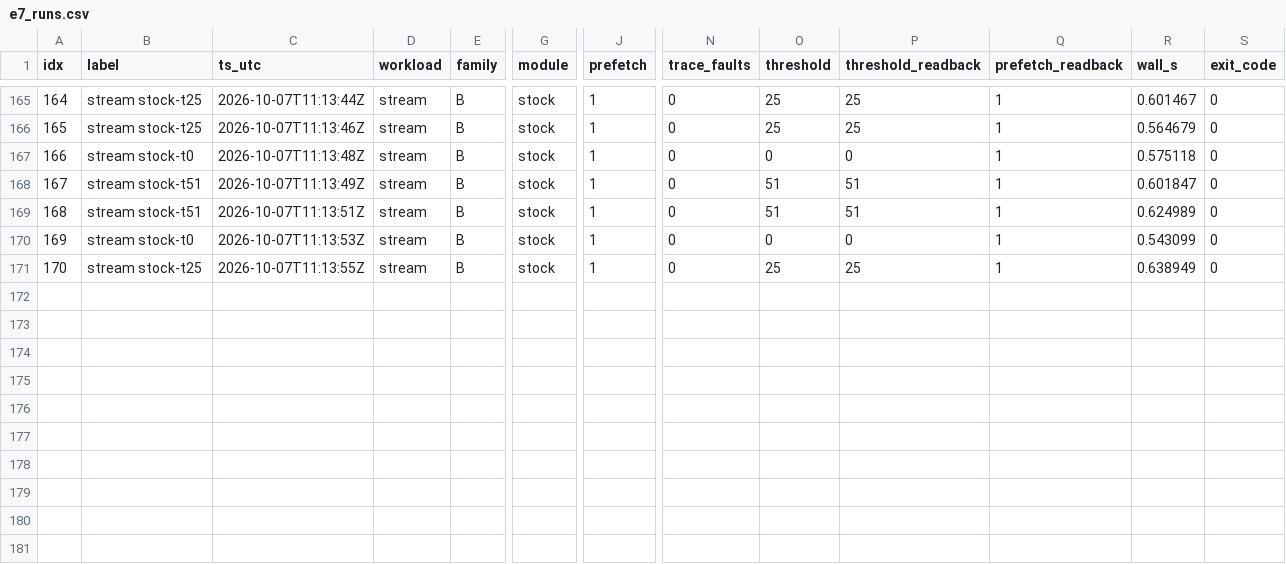
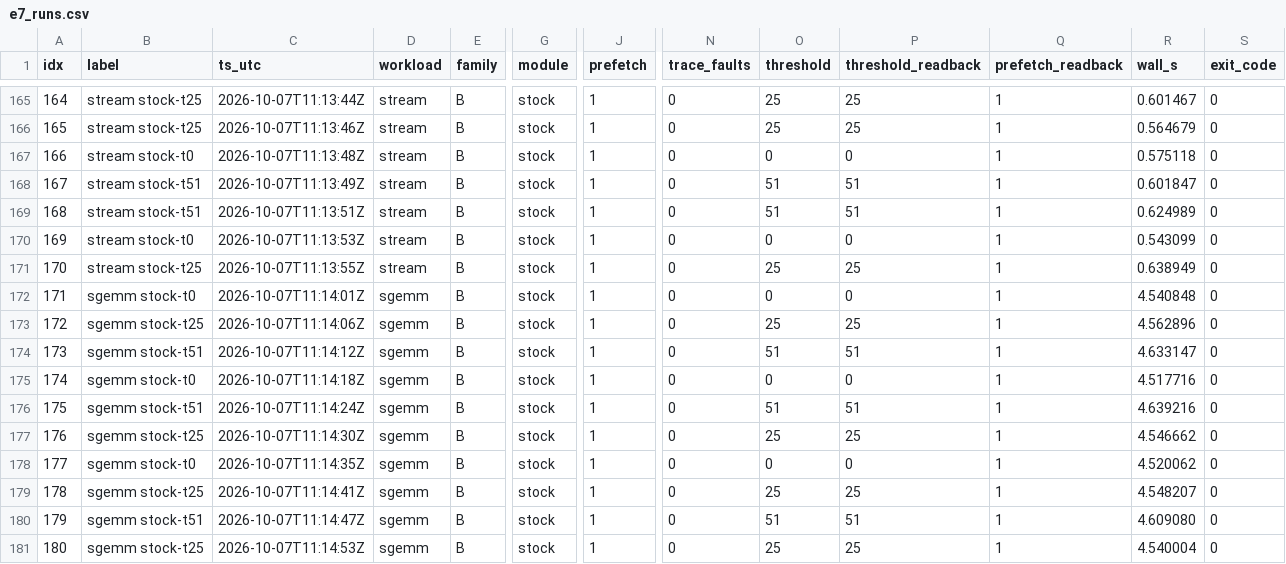
Before and after one commit to rayanw36/SpecAsync-UVM, a CSV file: results/analysis/gate_e/e7/e7_runs.csv, drawn as a sheet; only a part is shown, gaps mark what is left out; rows hold the shown columns only; the diff names each change by its address in the sheet, - before the commit and + after, or states it on an @@ line.

```diff
--- a/results/analysis/gate_e/e7/e7_runs.csv
+++ b/results/analysis/gate_e/e7/e7_runs.csv
+row 172: 171 | sgemm stock-t0 | 2026-10-07T11:14:01Z | sgemm | B | stock | 1 | 0 | 0 | 0 | 1 | 4.540848 | 0
+row 173: 172 | sgemm stock-t25 | 2026-10-07T11:14:06Z | sgemm | B | stock | 1 | 0 | 25 | 25 | 1 | 4.562896 | 0
+row 174: 173 | sgemm stock-t51 | 2026-10-07T11:14:12Z | sgemm | B | stock | 1 | 0 | 51 | 51 | 1 | 4.633147 | 0
+row 175: 174 | sgemm stock-t0 | 2026-10-07T11:14:18Z | sgemm | B | stock | 1 | 0 | 0 | 0 | 1 | 4.517716 | 0
+row 176: 175 | sgemm stock-t51 | 2026-10-07T11:14:24Z | sgemm | B | stock | 1 | 0 | 51 | 51 | 1 | 4.639216 | 0
+row 177: 176 | sgemm stock-t25 | 2026-10-07T11:14:30Z | sgemm | B | stock | 1 | 0 | 25 | 25 | 1 | 4.546662 | 0
+row 178: 177 | sgemm stock-t0 | 2026-10-07T11:14:35Z | sgemm | B | stock | 1 | 0 | 0 | 0 | 1 | 4.520062 | 0
+row 179: 178 | sgemm stock-t25 | 2026-10-07T11:14:41Z | sgemm | B | stock | 1 | 0 | 25 | 25 | 1 | 4.548207 | 0
+row 180: 179 | sgemm stock-t51 | 2026-10-07T11:14:47Z | sgemm | B | stock | 1 | 0 | 51 | 51 | 1 | 4.609080 | 0
+row 181: 180 | sgemm stock-t25 | 2026-10-07T11:14:53Z | sgemm | B | stock | 1 | 0 | 25 | 25 | 1 | 4.540004 | 0
```
